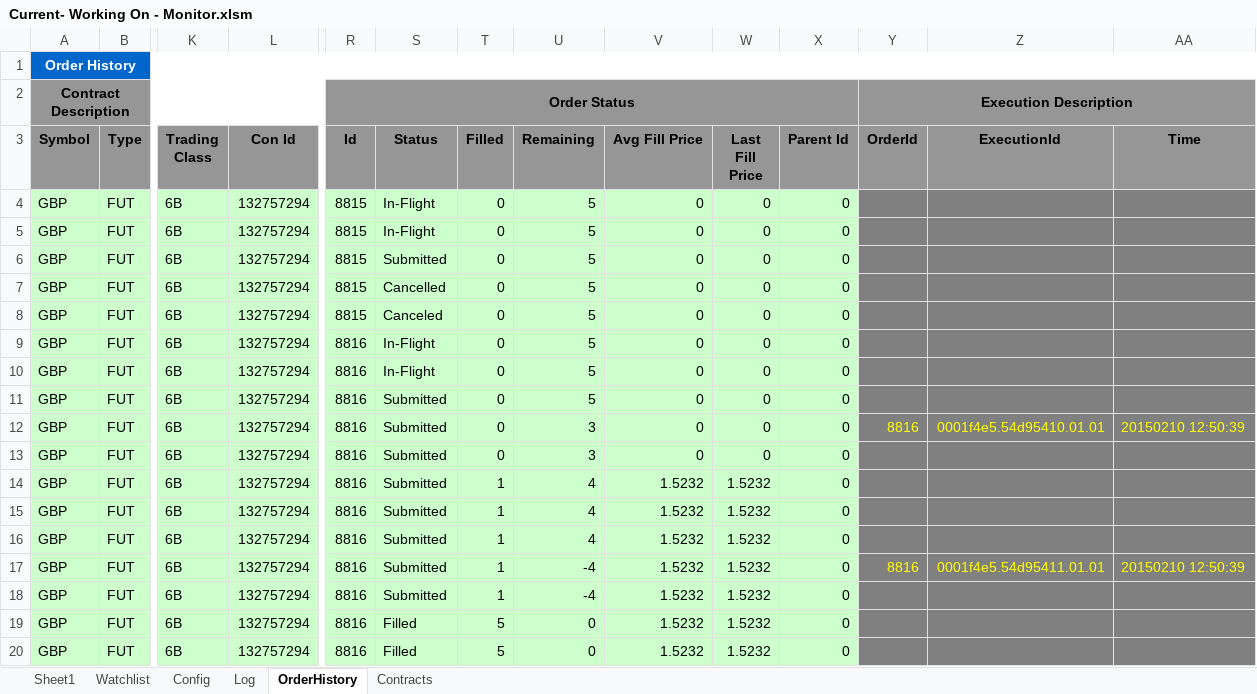
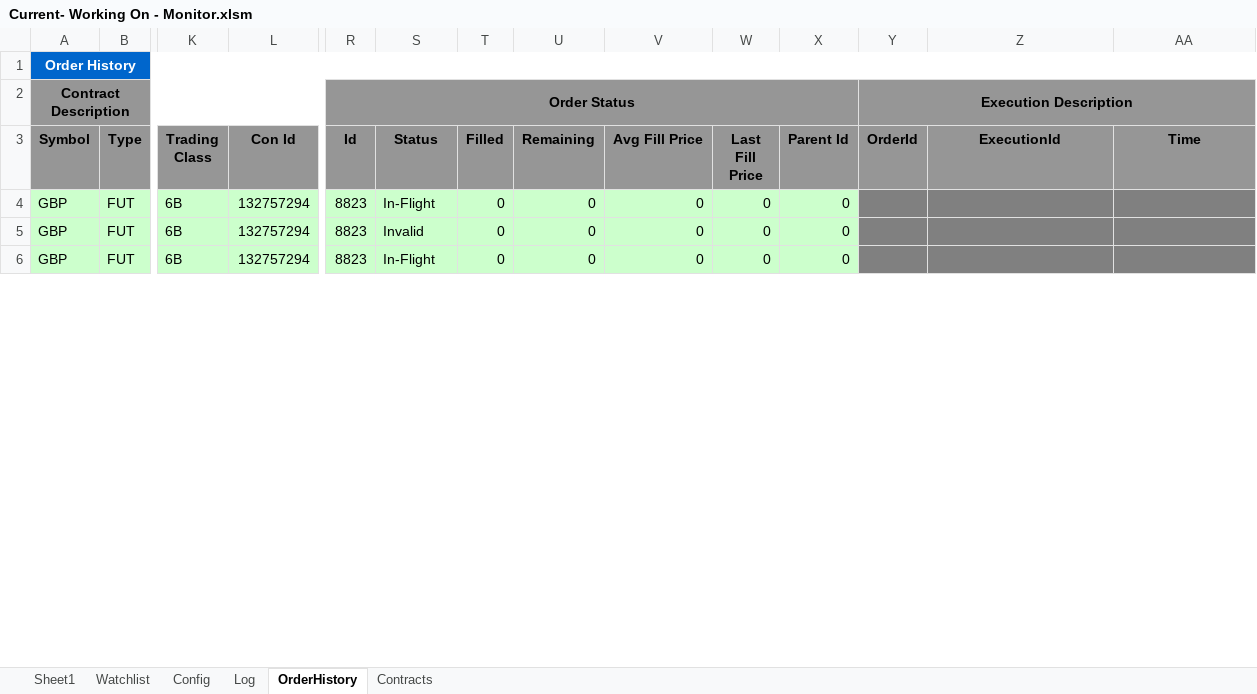
Before and after one commit to rssmith1/AFT-Production-Development, an Excel workbook: Monitor/Current- Working On - Monitor.xlsm, sheet OrderHistory, drawn as a sheet; only a part is shown, gaps mark what is left out; values as stored, in another font and other column widths than the file's, no borders; removed rows and columns are numbered as before the commit, all else as after; rows hold the shown columns only; the diff covers the shown part only; the diff names each change by its address in the sheet, - before the commit and + after, or states it on an @@ line.

```diff
--- a/Monitor/Current- Working On - Monitor.xlsm (sheet OrderHistory)
+++ b/Monitor/Current- Working On - Monitor.xlsm (sheet OrderHistory)
-R4 (Id): 8815
+R4 (Id): 8823
-U4 (Remaining): 5
+U4 (Remaining): 0
-row 5: GBP | FUT | 6B | 132757294 | 8815 | In-Flight | 0 | 5 | 0 | 0 | 0
-row 6: GBP | FUT | 6B | 132757294 | 8815 | Submitted | 0 | 5 | 0 | 0 | 0
-row 7: GBP | FUT | 6B | 132757294 | 8815 | Cancelled | 0 | 5 | 0 | 0 | 0
-R5 (Id): 8815
+R5 (Id): 8823
-S5 (Status): Canceled
+S5 (Status): Invalid
-U5:U6 (Remaining): 5
+U5:U6 (Remaining): 0
-R6 (Id): 8816
+R6 (Id): 8823
-row 10: GBP | FUT | 6B | 132757294 | 8816 | In-Flight | 0 | 5 | 0 | 0 | 0
-row 11: GBP | FUT | 6B | 132757294 | 8816 | Submitted | 0 | 5 | 0 | 0 | 0
-row 12: GBP | FUT | 6B | 132757294 | 8816 | Submitted | 0 | 3 | 0 | 0 | 0 | 8816 | 0001f4e5.54d95410.01.01 | 20150210 12:50:39
-row 13: GBP | FUT | 6B | 132757294 | 8816 | Submitted | 0 | 3 | 0 | 0 | 0
-row 14: GBP | FUT | 6B | 132757294 | 8816 | Submitted | 1 | 4 | 1.5232 | 1.5232 | 0
-row 15: GBP | FUT | 6B | 132757294 | 8816 | Submitted | 1 | 4 | 1.5232 | 1.5232 | 0
-row 16: GBP | FUT | 6B | 132757294 | 8816 | Submitted | 1 | 4 | 1.5232 | 1.5232 | 0
-row 17: GBP | FUT | 6B | 132757294 | 8816 | Submitted | 1 | -4 | 1.5232 | 1.5232 | 0 | 8816 | 0001f4e5.54d95411.01.01 | 20150210 12:50:39
-row 18: GBP | FUT | 6B | 132757294 | 8816 | Submitted | 1 | -4 | 1.5232 | 1.5232 | 0
-row 19: GBP | FUT | 6B | 132757294 | 8816 | Filled | 5 | 0 | 1.5232 | 1.5232 | 0
-row 20: GBP | FUT | 6B | 132757294 | 8816 | Filled | 5 | 0 | 1.5232 | 1.5232 | 0
```
Also changed, not shown: 66 removed rows and 5 edited cells elsewhere in this sheet, sheet Log, sheet Sheet1, sheet Config, charts or pictures.
